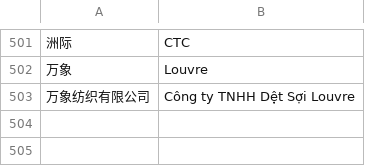
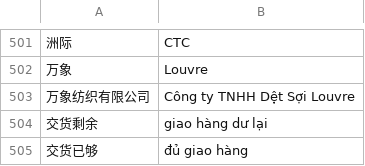
Before and after one commit to yingkong078-cmyk/translate-tool, a CSV file: 词库20260812.csv, drawn as a sheet; only a part is shown, gaps mark what is left out; the diff names each change by its address in the sheet, - before the commit and + after, or states it on an @@ line.

Commit message:
Update 词库20260812.csv

```diff
--- a/词库20260812.csv
+++ b/词库20260812.csv
+row 504: 交货剩余 | giao hàng dư lại
+row 505: 交货已够 | đủ giao hàng
```
